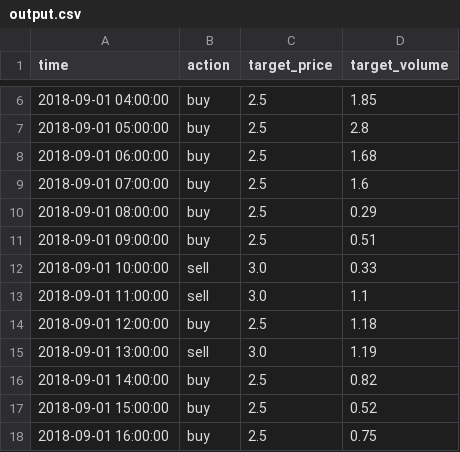
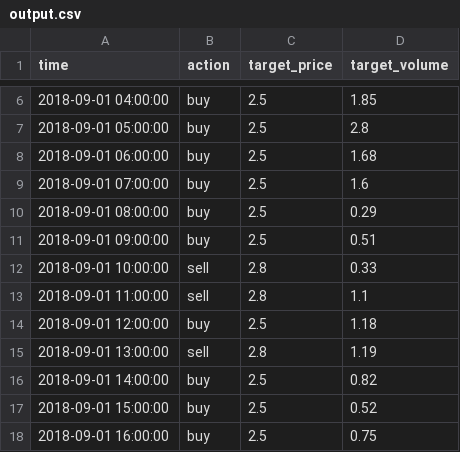
Before and after one commit to yu5433/DSAI-HW3, a CSV file: output.csv, drawn as a sheet; only a part is shown, gaps mark what is left out.

```diff
--- a/output.csv
+++ b/output.csv
@@ -11,6 +11,6 @@ time,action,target_price,target_volume
 2018-09-01 09:00:00,buy,2.5,0.51
-2018-09-01 10:00:00,sell,3.0,0.33
-2018-09-01 11:00:00,sell,3.0,1.1
+2018-09-01 10:00:00,sell,2.8,0.33
+2018-09-01 11:00:00,sell,2.8,1.1
 2018-09-01 12:00:00,buy,2.5,1.18
-2018-09-01 13:00:00,sell,3.0,1.19
+2018-09-01 13:00:00,sell,2.8,1.19
 2018-09-01 14:00:00,buy,2.5,0.82
```
Also changed, not shown: 3 other files.
